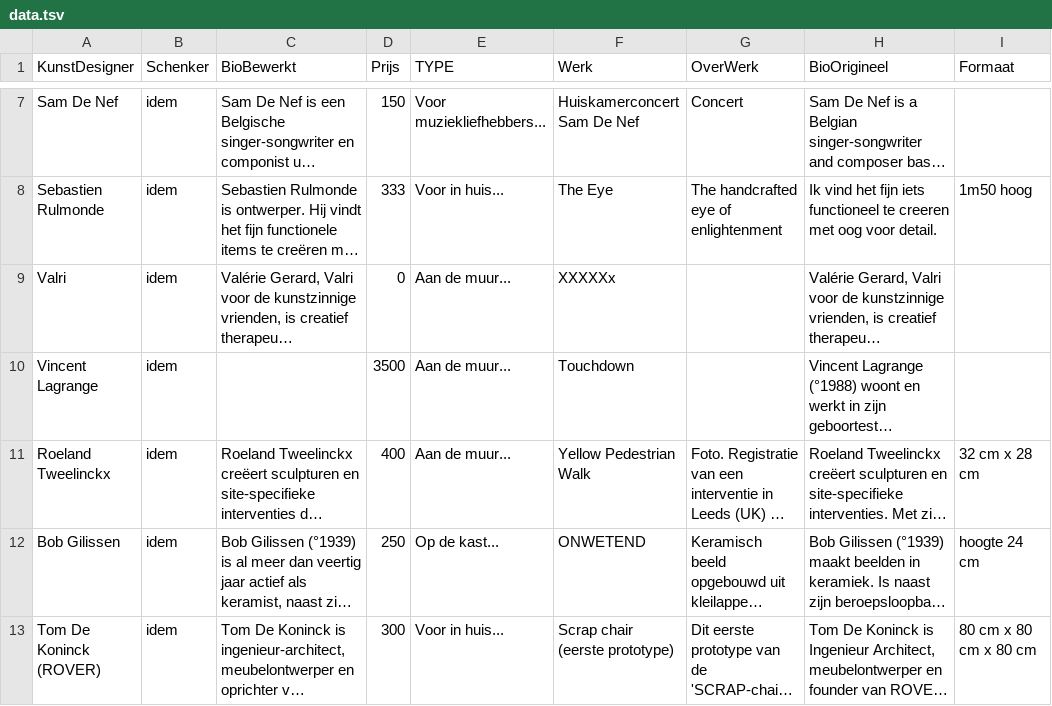
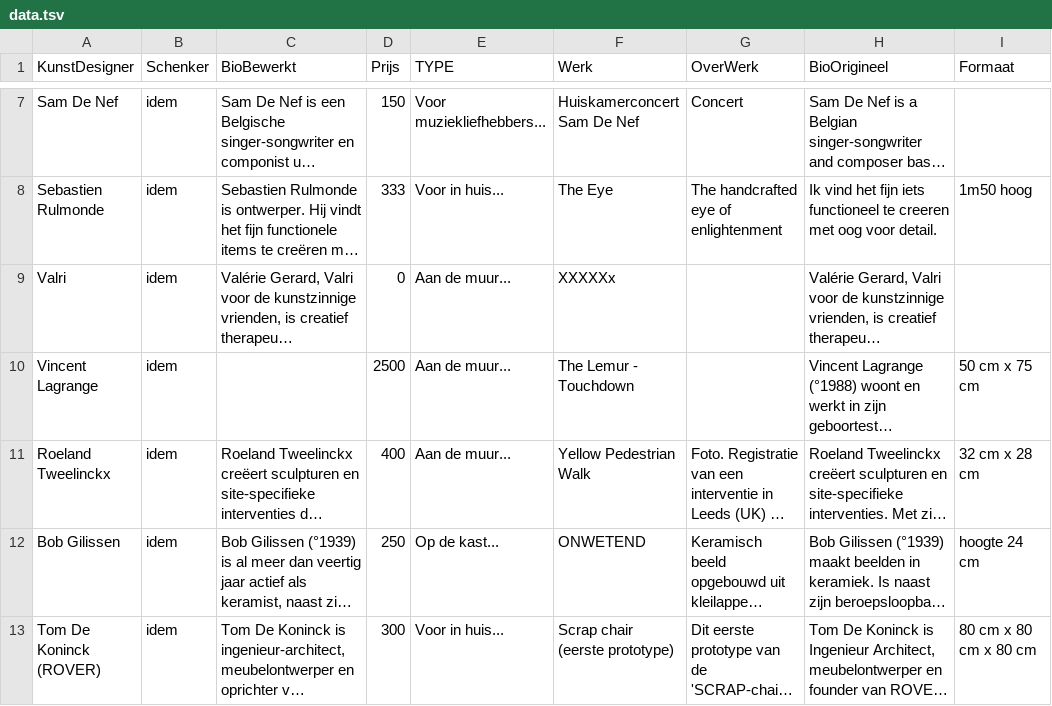
Before and after one commit to pbertels/artdesign, a TSV file: data.tsv, drawn as a sheet; only a part is shown, gaps mark what is left out; long unchanged cells end in …; the diff covers the shown part only; the diff names each change by its address in the sheet, - before the commit and + after, or states it on an @@ line.

```diff
--- a/data.tsv
+++ b/data.tsv
-D10 (Prijs): 3500
+D10 (Prijs): 2500
-F10 (Werk): Touchdown
+F10 (Werk): The Lemur - Touchdown
-I10 (Formaat): (empty)
+I10 (Formaat): 50 cm x 75 cm
```
Also changed, not shown: 1 added row elsewhere in this file, 1 other file.
